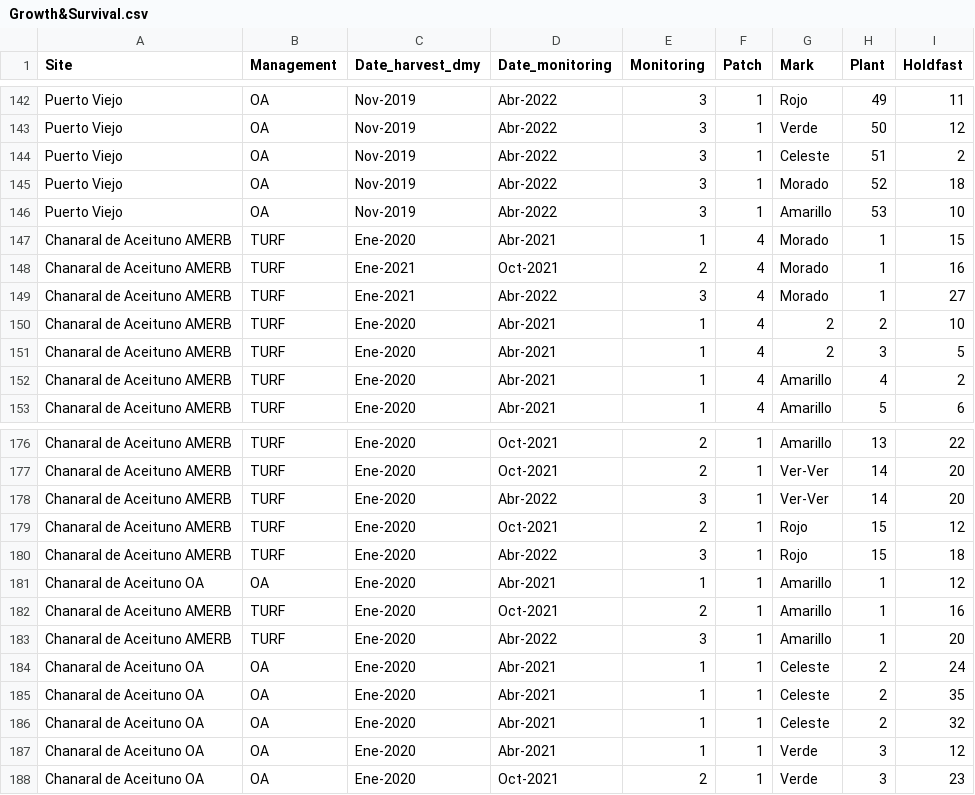
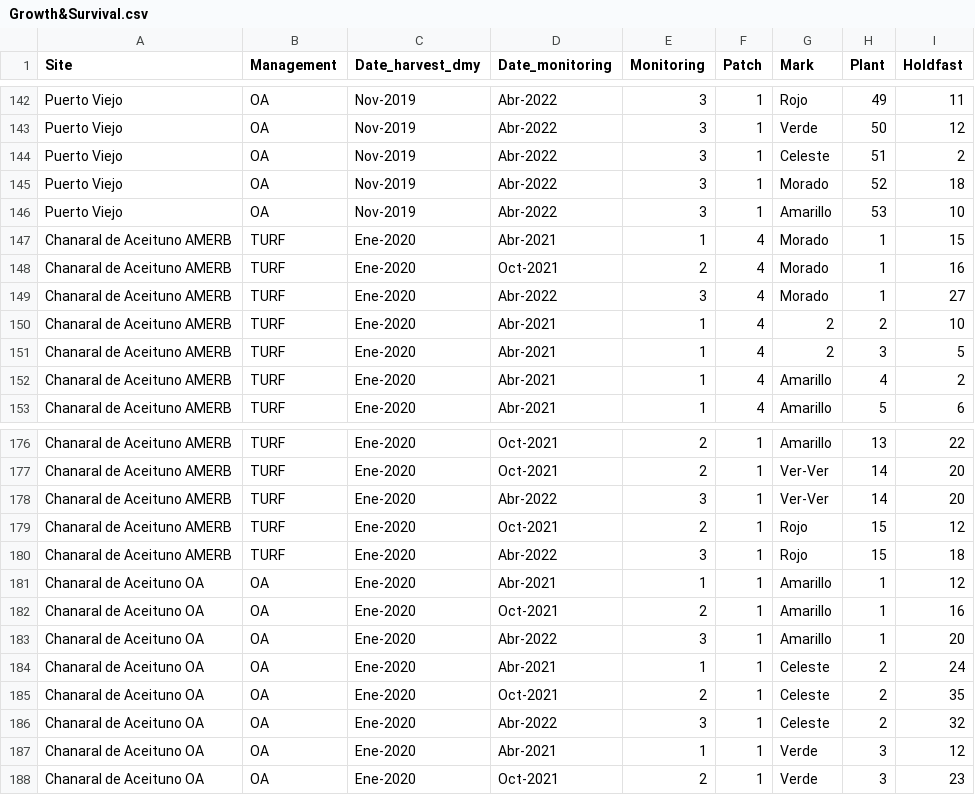
Before and after one commit to Sz-Tim/Ltrabeculata_model, a CSV file: data/chile/Growth&Survival.csv, drawn as a sheet; only a part is shown, gaps mark what is left out; the diff names each change by its address in the sheet, - before the commit and + after, or states it on an @@ line.

Commit message:
dataset updates from Cata

```diff
--- a/data/chile/Growth&Survival.csv
+++ b/data/chile/Growth&Survival.csv
-C148:C149 (Date_harvest_dmy): Ene-2021
+C148:C149 (Date_harvest_dmy): Ene-2020
-A182:A183 (Site): Chanaral de Aceituno AMERB
+A182:A183 (Site): Chanaral de Aceituno OA
-B182:B183 (Management): TURF
+B182:B183 (Management): OA
-D185 (Date_monitoring): Abr-2021
+D185 (Date_monitoring): Oct-2021
-E185 (Monitoring): 1
+E185 (Monitoring): 2
-D186 (Date_monitoring): Abr-2021
+D186 (Date_monitoring): Abr-2022
-E186 (Monitoring): 1
+E186 (Monitoring): 3
```
